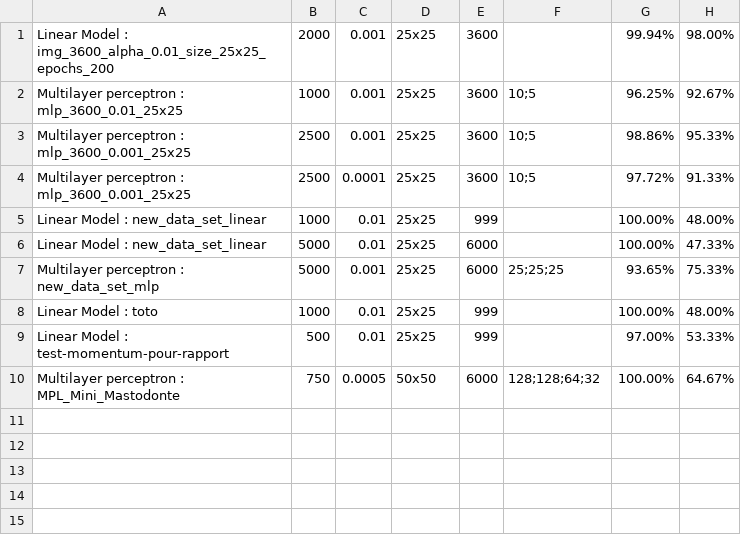
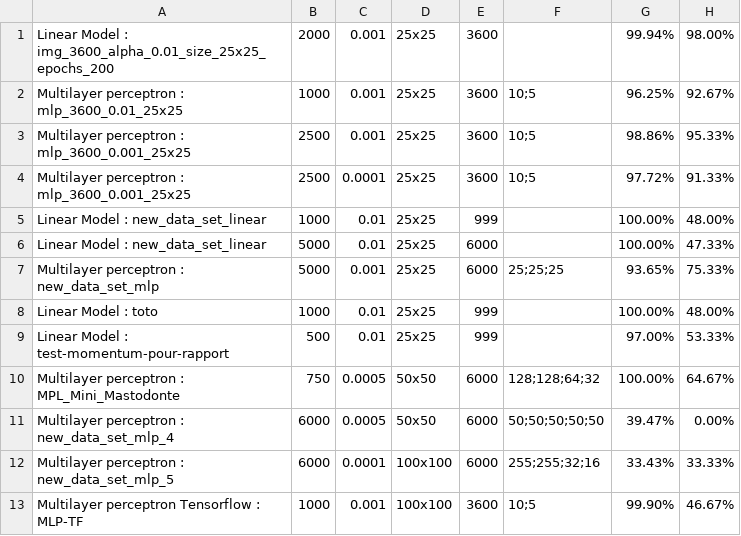
Before and after one commit to Uranium2/ProjetAnnuel3IABD, a CSV file: web/static/prediction.csv, drawn as a sheet; the diff names each change by its address in the sheet, - before the commit and + after, or states it on an @@ line.

```diff
--- a/web/static/prediction.csv
+++ b/web/static/prediction.csv
+row 11: Multilayer perceptron : new_data_set_mlp_4 | 6000 | 0.0005 | 50x50 | 6000 | 50;50;50;50;50 | 39.47% | 0.00%
+row 12: Multilayer perceptron : new_data_set_mlp_5 | 6000 | 0.0001 | 100x100 | 6000 | 255;255;32;16 | 33.43% | 33.33%
+row 13: Multilayer perceptron Tensorflow : MLP-TF | 1000 | 0.001 | 100x100 | 3600 | 10;5 | 99.90% | 46.67%
```
Also changed, not shown: 7 other files.
